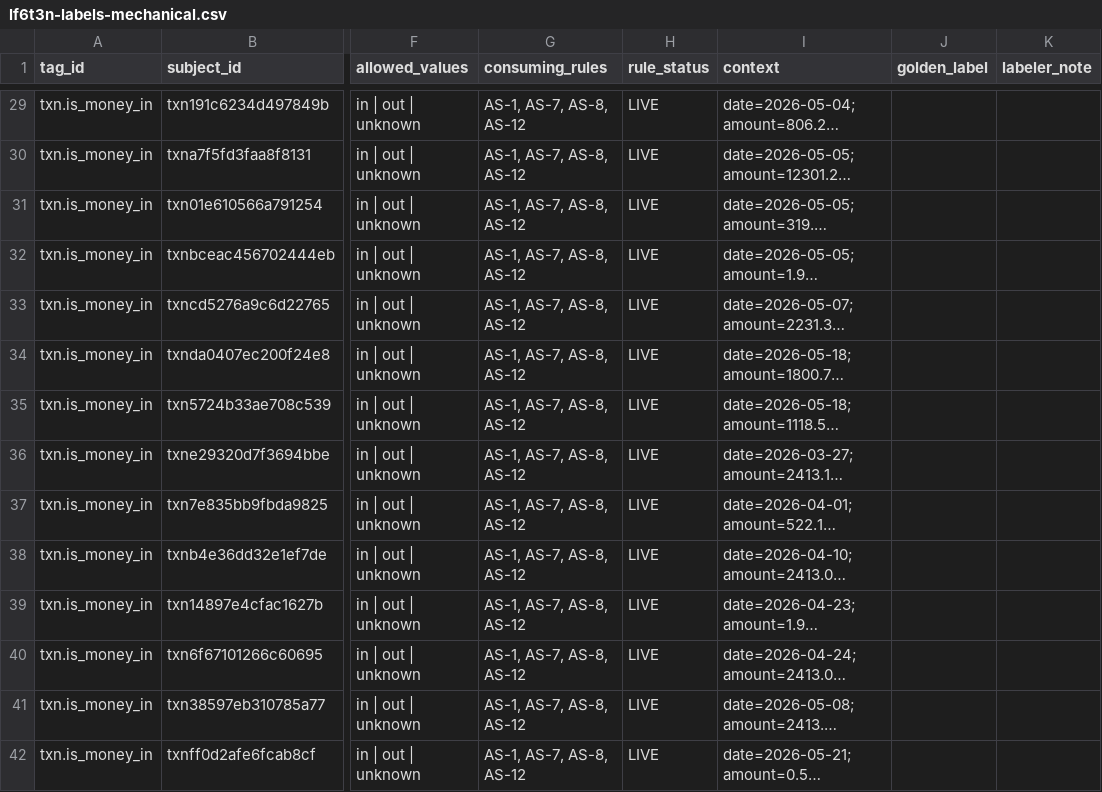
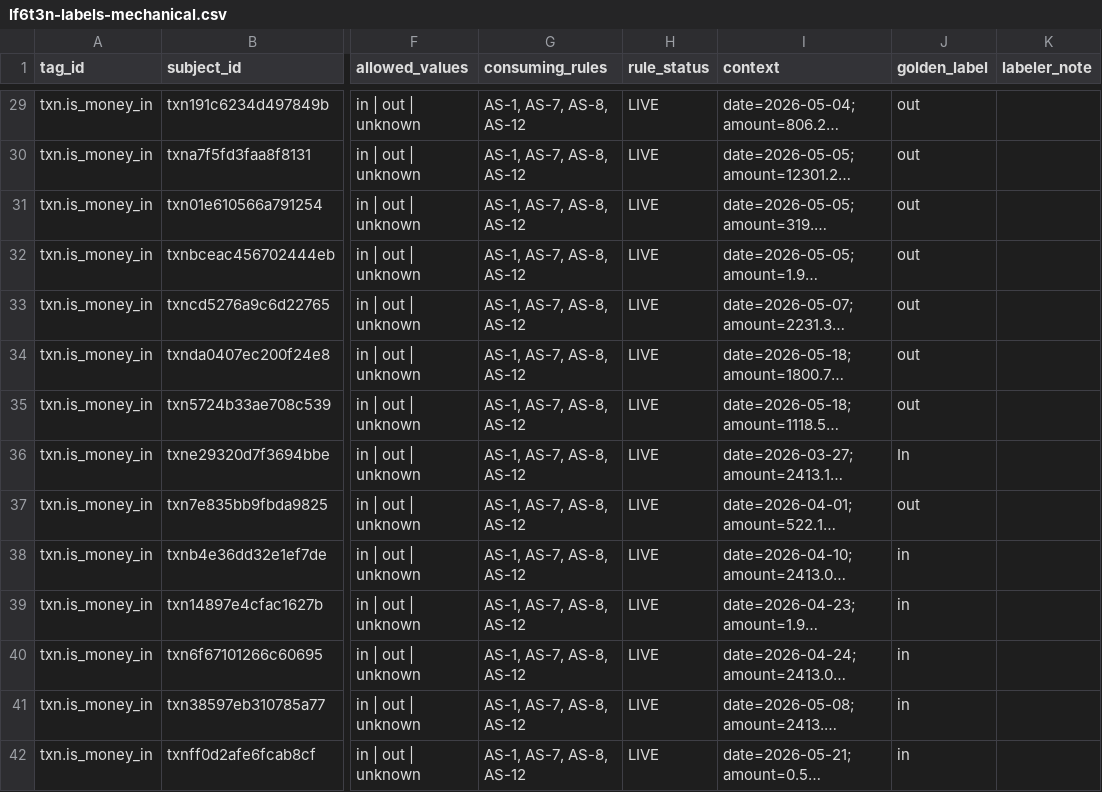
Before and after one commit to thegeett/mortgageboss-ai, a CSV file: docs/calibration/lf6t3n-labels-mechanical.csv, drawn as a sheet; only a part is shown, gaps mark what is left out; long unchanged cells end in …; the diff covers the shown part only; the diff names each change by its address in the sheet, - before the commit and + after, or states it on an @@ line.

```diff
--- a/docs/calibration/lf6t3n-labels-mechanical.csv
+++ b/docs/calibration/lf6t3n-labels-mechanical.csv
-J29:J35 (golden_label): (empty)
+J29:J35 (golden_label): out
-J36 (golden_label): (empty)
+J36 (golden_label): In
-J37 (golden_label): (empty)
+J37 (golden_label): out
-J38:J42 (golden_label): (empty)
+J38:J42 (golden_label): in
```
Also changed, not shown: 56 edited cells elsewhere in this file, 1 other file.
